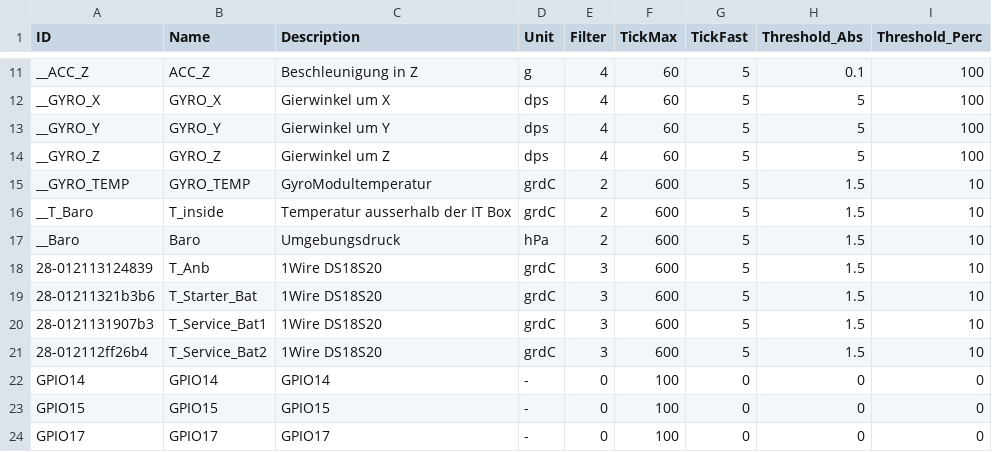
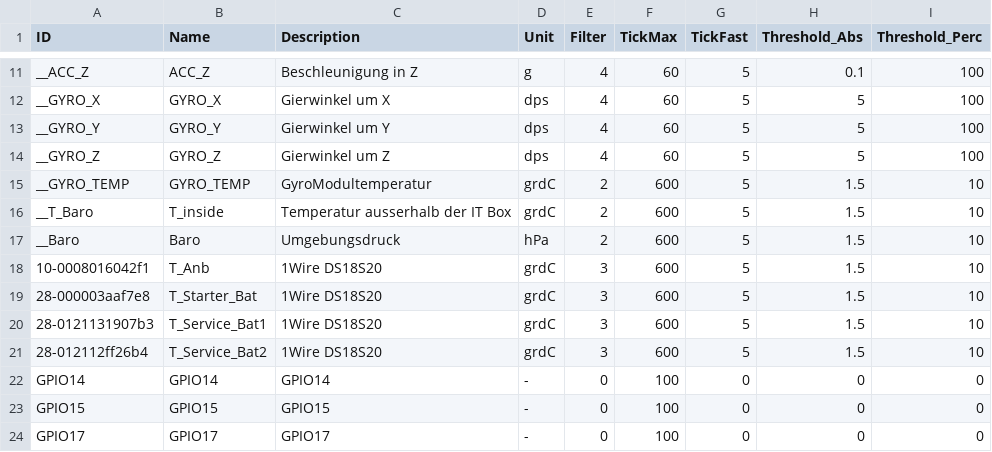
Before and after one commit to matthias-mw/tatooinePi, a CSV file: tatooine_monitor/simu/config_channels.csv, drawn as a sheet; only a part is shown, gaps mark what is left out.

Commit message:
Korrigiere ID-Format in config_channels.csv für Temperatur-Sensoren

```diff
--- a/tatooine_monitor/simu/config_channels.csv
+++ b/tatooine_monitor/simu/config_channels.csv
@@ -17,4 +17,4 @@ __T_Baro,T_inside,Temperatur ausserhalb der IT Box,grdC,2,600,5,1.5,10
 __Baro,Baro,Umgebungsdruck,hPa,2,600,5,1.5,10
-28-012113124839,T_Anb,1Wire DS18S20,grdC,3,600,5,1.5,10
-28-01211321b3b6,T_Starter_Bat,1Wire DS18S20,grdC,3,600,5,1.5,10
+10-0008016042f1,T_Anb,1Wire DS18S20,grdC,3,600,5,1.5,10
+28-000003aaf7e8,T_Starter_Bat,1Wire DS18S20,grdC,3,600,5,1.5,10
 28-0121131907b3,T_Service_Bat1,1Wire DS18S20,grdC,3,600,5,1.5,10
```
